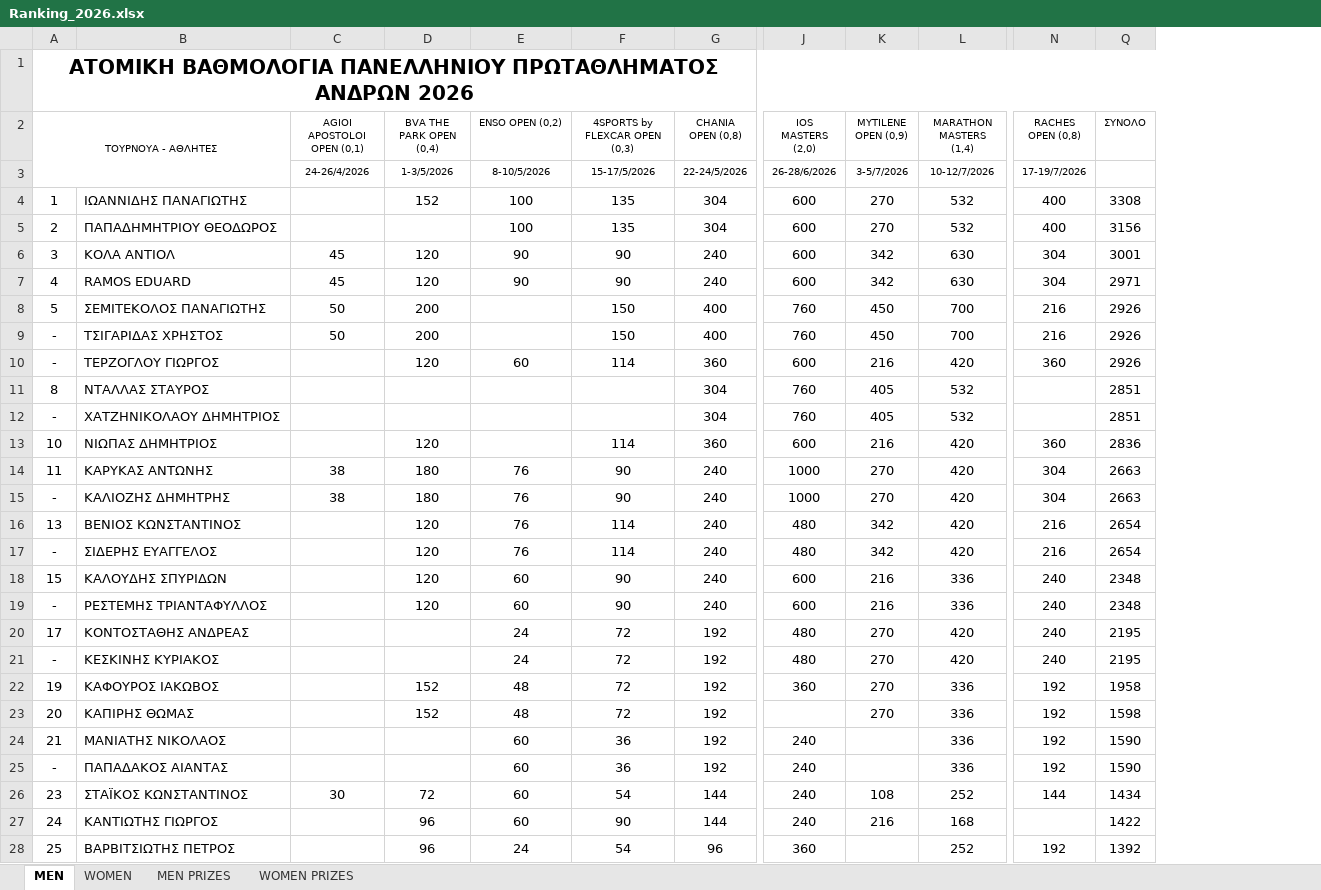
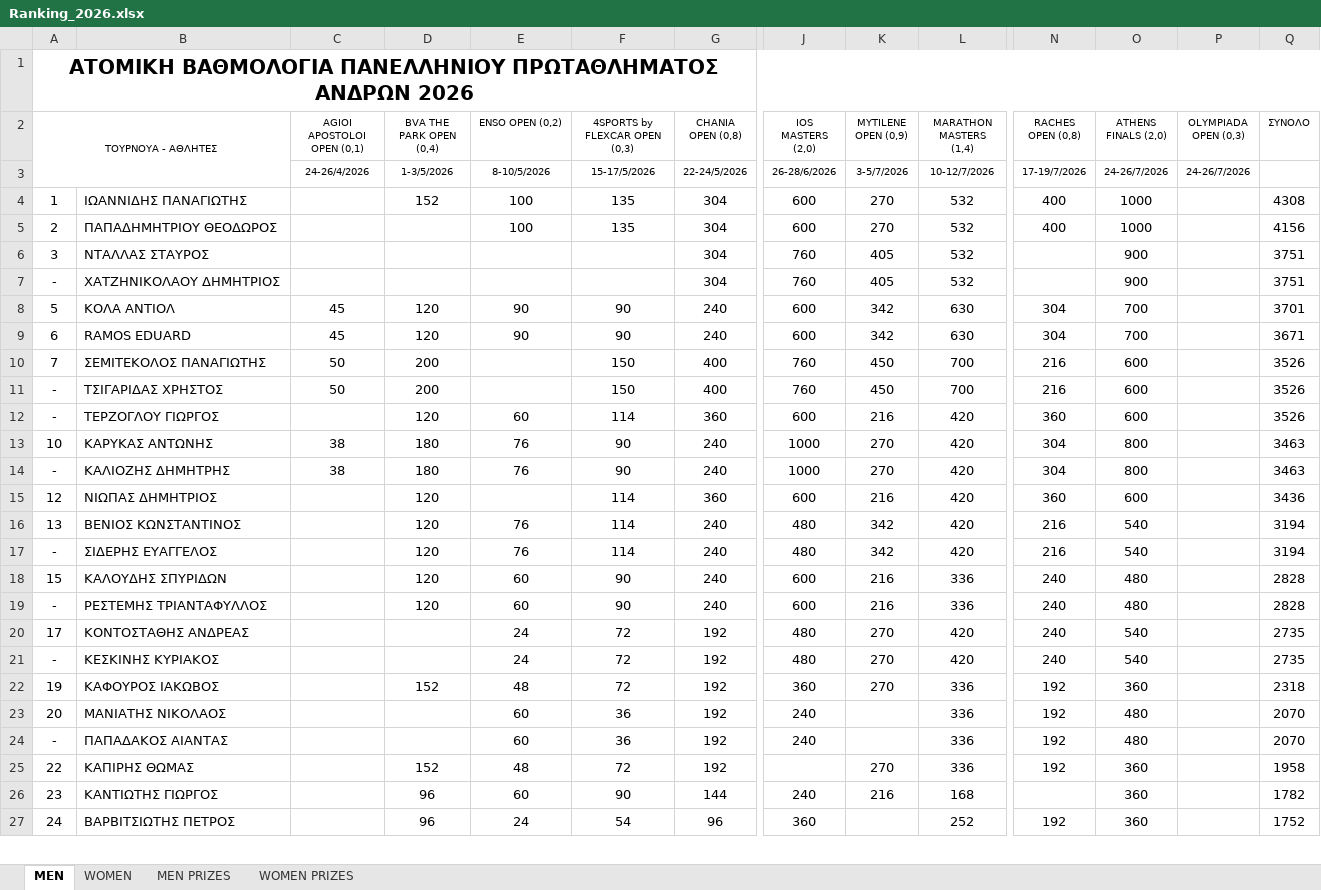
Before and after one commit to tsimpinosbv/ranking, an Excel workbook: Ranking_2026.xlsx, sheet MEN, drawn as a sheet; only a part is shown, gaps mark what is left out; values as stored, in another font and other column widths than the file's, no borders; conditional formats not drawn; removed rows and columns are numbered as before the commit, all else as after; rows hold the shown columns only; the diff covers the shown part only; the diff names each change by its address in the sheet, - before the commit and + after, or states it on an @@ line.

```diff
--- a/Ranking_2026.xlsx (sheet MEN)
+++ b/Ranking_2026.xlsx (sheet MEN)
@@ column O (ATHENS FINALS (2,0)) unhidden, rows 3-5: 24-26/7/2026 | 1000 | 1000; rows 8-14: 700 | 700 | 600 | 600 | 600 | 800 | 800; rows 16-24: 540 | 540 | 480 | 480 | 540 | 540 | 360 | 480 | 480; rows 26-27: 360 | 360 @@
@@ column P (OLYMPIADA OPEN (0,3)) unhidden, row 3: 24-26/7/2026 @@
-Q4 (ΣΥΝΟΛΟ): 3308
+Q4 (ΣΥΝΟΛΟ): 4308
-Q5 (ΣΥΝΟΛΟ): 3156
+Q5 (ΣΥΝΟΛΟ): 4156
+row 6: 3 | ΝΤΑΛΛΑΣ ΣΤΑΥΡΟΣ |  |  |  |  | 304 | 760 | 405 | 532 |  | 900 |  | 3751
+row 7: - | ΧΑΤΖΗΝΙΚΟΛΑΟΥ ΔΗΜΗΤΡΙΟΣ |  |  |  |  | 304 | 760 | 405 | 532 |  | 900 |  | 3751
-A8 (ΤΟΥΡΝΟΥΑ - ΑΘΛΗΤΕΣ): 3
+A8 (ΤΟΥΡΝΟΥΑ - ΑΘΛΗΤΕΣ): 5
-Q8 (ΣΥΝΟΛΟ): 3001
+Q8 (ΣΥΝΟΛΟ): 3701
-A9 (ΤΟΥΡΝΟΥΑ - ΑΘΛΗΤΕΣ): 4
+A9 (ΤΟΥΡΝΟΥΑ - ΑΘΛΗΤΕΣ): 6
-Q9 (ΣΥΝΟΛΟ): 2971
+Q9 (ΣΥΝΟΛΟ): 3671
-A10 (ΤΟΥΡΝΟΥΑ - ΑΘΛΗΤΕΣ): 5
+A10 (ΤΟΥΡΝΟΥΑ - ΑΘΛΗΤΕΣ): 7
-Q10:Q12 (ΣΥΝΟΛΟ): 2926
+Q10:Q12 (ΣΥΝΟΛΟ): 3526
-row 11: 8 | ΝΤΑΛΛΑΣ ΣΤΑΥΡΟΣ |  |  |  |  | 304 | 760 | 405 | 532 |  | 2851
-row 12: - | ΧΑΤΖΗΝΙΚΟΛΑΟΥ ΔΗΜΗΤΡΙΟΣ |  |  |  |  | 304 | 760 | 405 | 532 |  | 2851
-row 13: 10 | ΝΙΩΠΑΣ ΔΗΜΗΤΡΙΟΣ |  | 120 |  | 114 | 360 | 600 | 216 | 420 | 360 | 2836
-A13 (ΤΟΥΡΝΟΥΑ - ΑΘΛΗΤΕΣ): 11
+A13 (ΤΟΥΡΝΟΥΑ - ΑΘΛΗΤΕΣ): 10
-Q13:Q14 (ΣΥΝΟΛΟ): 2663
+Q13:Q14 (ΣΥΝΟΛΟ): 3463
+row 15: 12 | ΝΙΩΠΑΣ ΔΗΜΗΤΡΙΟΣ |  | 120 |  | 114 | 360 | 600 | 216 | 420 | 360 | 600 |  | 3436
-Q16:Q17 (ΣΥΝΟΛΟ): 2654
+Q16:Q17 (ΣΥΝΟΛΟ): 3194
-Q18:Q19 (ΣΥΝΟΛΟ): 2348
+Q18:Q19 (ΣΥΝΟΛΟ): 2828
-Q20:Q21 (ΣΥΝΟΛΟ): 2195
+Q20:Q21 (ΣΥΝΟΛΟ): 2735
-Q22 (ΣΥΝΟΛΟ): 1958
+Q22 (ΣΥΝΟΛΟ): 2318
-row 23: 20 | ΚΑΠΙΡΗΣ ΘΩΜΑΣ |  | 152 | 48 | 72 | 192 |  | 270 | 336 | 192 | 1598
-A23 (ΤΟΥΡΝΟΥΑ - ΑΘΛΗΤΕΣ): 21
+A23 (ΤΟΥΡΝΟΥΑ - ΑΘΛΗΤΕΣ): 20
-Q23:Q24 (ΣΥΝΟΛΟ): 1590
+Q23:Q24 (ΣΥΝΟΛΟ): 2070
-row 26: 23 | ΣΤΑΪΚΟΣ ΚΩΝΣΤΑΝΤΙΝΟΣ | 30 | 72 | 60 | 54 | 144 | 240 | 108 | 252 | 144 | 1434
+row 25: 22 | ΚΑΠΙΡΗΣ ΘΩΜΑΣ |  | 152 | 48 | 72 | 192 |  | 270 | 336 | 192 | 360 |  | 1958
-A26 (ΤΟΥΡΝΟΥΑ - ΑΘΛΗΤΕΣ): 24
+A26 (ΤΟΥΡΝΟΥΑ - ΑΘΛΗΤΕΣ): 23
-Q26 (ΣΥΝΟΛΟ): 1422
+Q26 (ΣΥΝΟΛΟ): 1782
-A27 (ΤΟΥΡΝΟΥΑ - ΑΘΛΗΤΕΣ): 25
+A27 (ΤΟΥΡΝΟΥΑ - ΑΘΛΗΤΕΣ): 24
-Q27 (ΣΥΝΟΛΟ): 1392
+Q27 (ΣΥΝΟΛΟ): 1752
```
Also changed, not shown: 28 added rows, 27 removed rows and 71 edited cells elsewhere in this sheet, sheet WOMEN, sheet WOMEN PRIZES, sheet MEN PRIZES, hidden cells.
